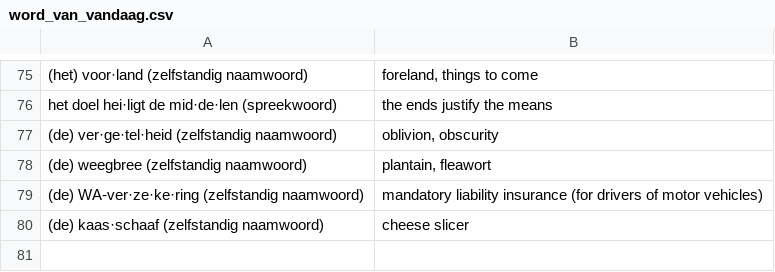
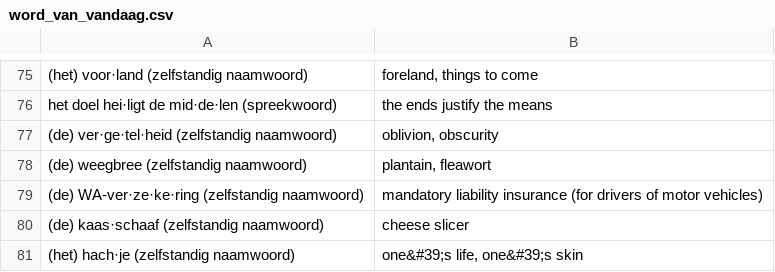
Before and after one commit to GNMoseke/dotfiles, a CSV file: flashcards/.athenaeum/word_van_vandaag.csv, drawn as a sheet; only a part is shown, gaps mark what is left out.

Commit message:
auto(flashcards): wvv

```diff
--- a/flashcards/.athenaeum/word_van_vandaag.csv
+++ b/flashcards/.athenaeum/word_van_vandaag.csv
@@ -80 +80,2 @@
 "(de) kaas·schaaf (zelfstandig naamwoord)","cheese slicer"
+"(het) hach·je (zelfstandig naamwoord)","one&#39;s life, one&#39;s skin"
```
